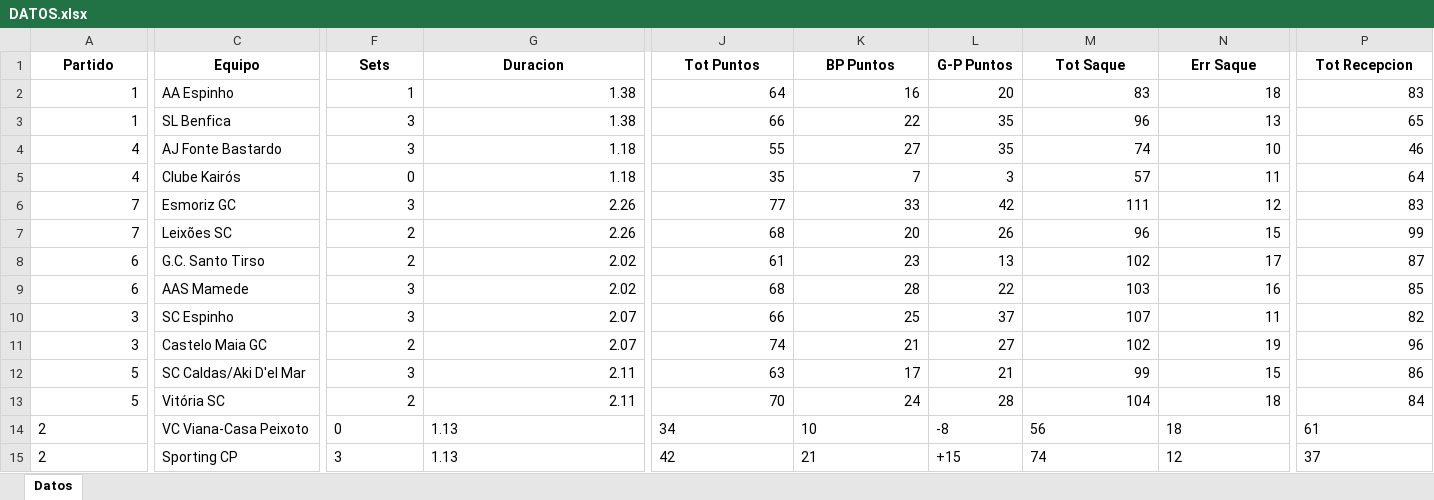
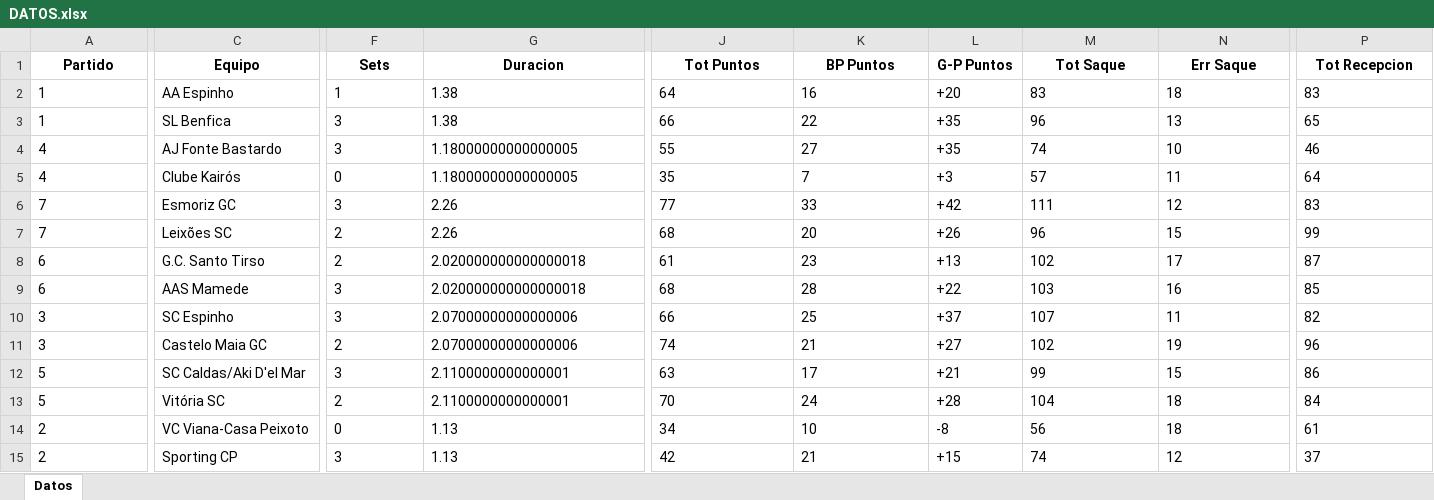
Before and after one commit to CarlosBraun/Analisis_Data_Voley, an Excel workbook: DATOS.xlsx, sheet Datos, drawn as a sheet; only a part is shown, gaps mark what is left out; values as stored, in another font and other column widths than the file's, no borders; the diff covers the shown part only; the diff names each change by its address in the sheet, - before the commit and + after, or states it on an @@ line.

```diff
--- a/DATOS.xlsx (sheet Datos)
+++ b/DATOS.xlsx (sheet Datos)
-A2:A13 alignment: right
+A2:A13 alignment: left
-F2:G3 alignment: right
+F2:G3 alignment: left
-J2:K13 alignment: right
+J2:K13 alignment: left
-L2 (G-P Puntos): 20
+L2 (G-P Puntos): +20
-M2:P3 alignment: right
+M2:P3 alignment: left
-L3:L4 (G-P Puntos): 35
+L3:L4 (G-P Puntos): +35
-F4:F5 alignment: right
+F4:F5 alignment: left
-G4:G5 (Duracion): 1.18
+G4:G5 (Duracion): 1.18000000000000005
-M4:N13 alignment: right
+M4:N13 alignment: left
-P4:P13 alignment: right
+P4:P13 alignment: left
-L5 (G-P Puntos): 3
+L5 (G-P Puntos): +3
-F6:G7 alignment: right
+F6:G7 alignment: left
-L6 (G-P Puntos): 42
+L6 (G-P Puntos): +42
-L7 (G-P Puntos): 26
+L7 (G-P Puntos): +26
-F8:F13 alignment: right
+F8:F13 alignment: left
-G8:G9 (Duracion): 2.02
+G8:G9 (Duracion): 2.020000000000000018
-L8 (G-P Puntos): 13
+L8 (G-P Puntos): +13
-L9 (G-P Puntos): 22
+L9 (G-P Puntos): +22
-G10:G11 (Duracion): 2.07
+G10:G11 (Duracion): 2.07000000000000006
-L10 (G-P Puntos): 37
+L10 (G-P Puntos): +37
-L11 (G-P Puntos): 27
+L11 (G-P Puntos): +27
-G12:G13 (Duracion): 2.11
+G12:G13 (Duracion): 2.1100000000000001
-L12 (G-P Puntos): 21
+L12 (G-P Puntos): +21
-L13 (G-P Puntos): 28
+L13 (G-P Puntos): +28
```
Also changed, not shown: cell formats elsewhere in this sheet, 1 other file.
